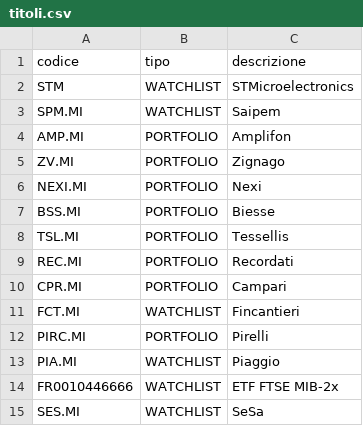
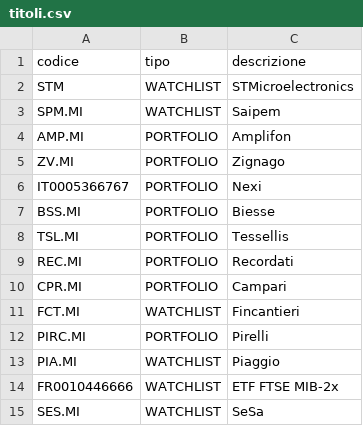
Before and after one commit to AntonioTonti/agente_borsa, a CSV file: titoli.csv, drawn as a sheet.

Commit message:
Update titoli.csv

```diff
--- a/titoli.csv
+++ b/titoli.csv
@@ -5,3 +5,3 @@ AMP.MI,PORTFOLIO,Amplifon
 ZV.MI,PORTFOLIO,Zignago
-NEXI.MI,PORTFOLIO,Nexi
+IT0005366767,PORTFOLIO,Nexi
 BSS.MI,PORTFOLIO,Biesse
```
